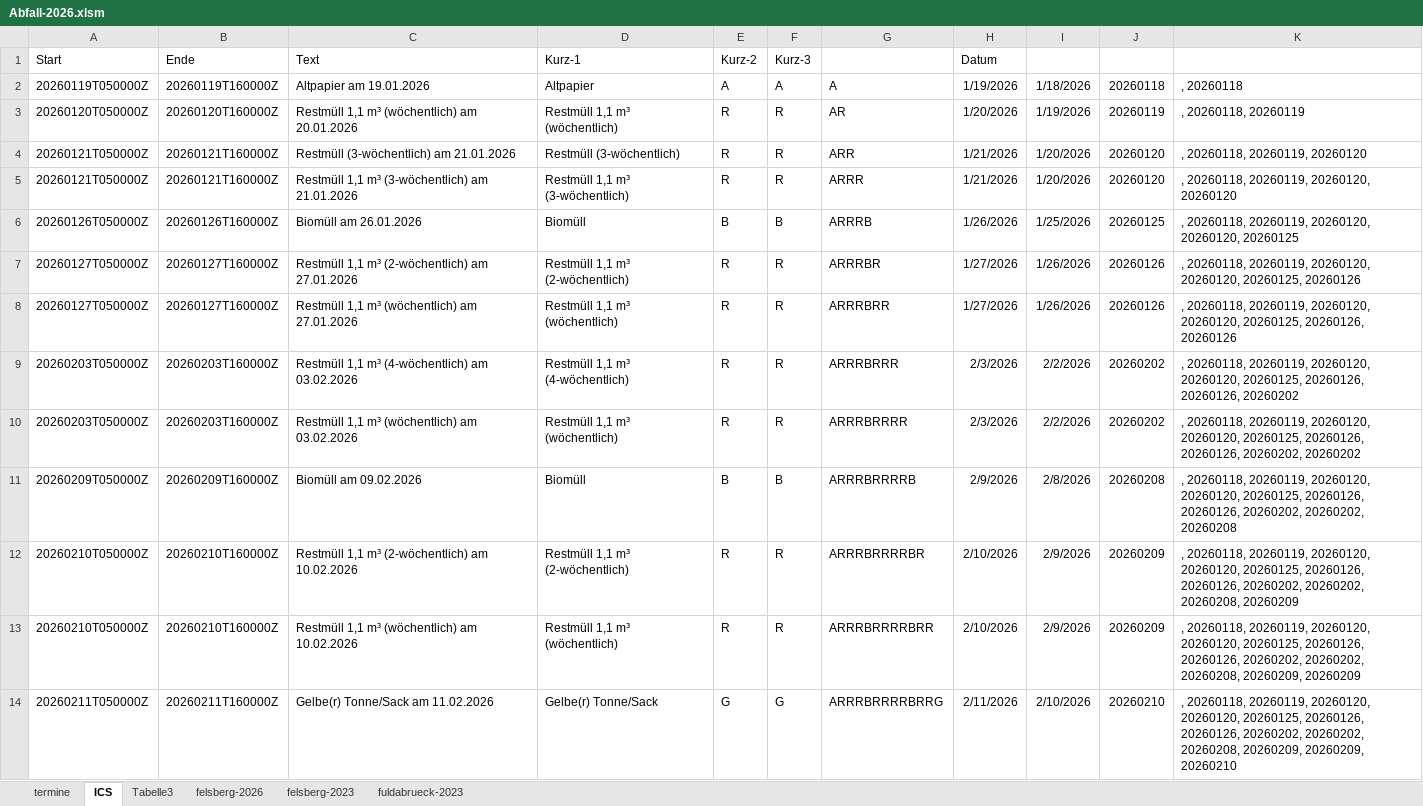
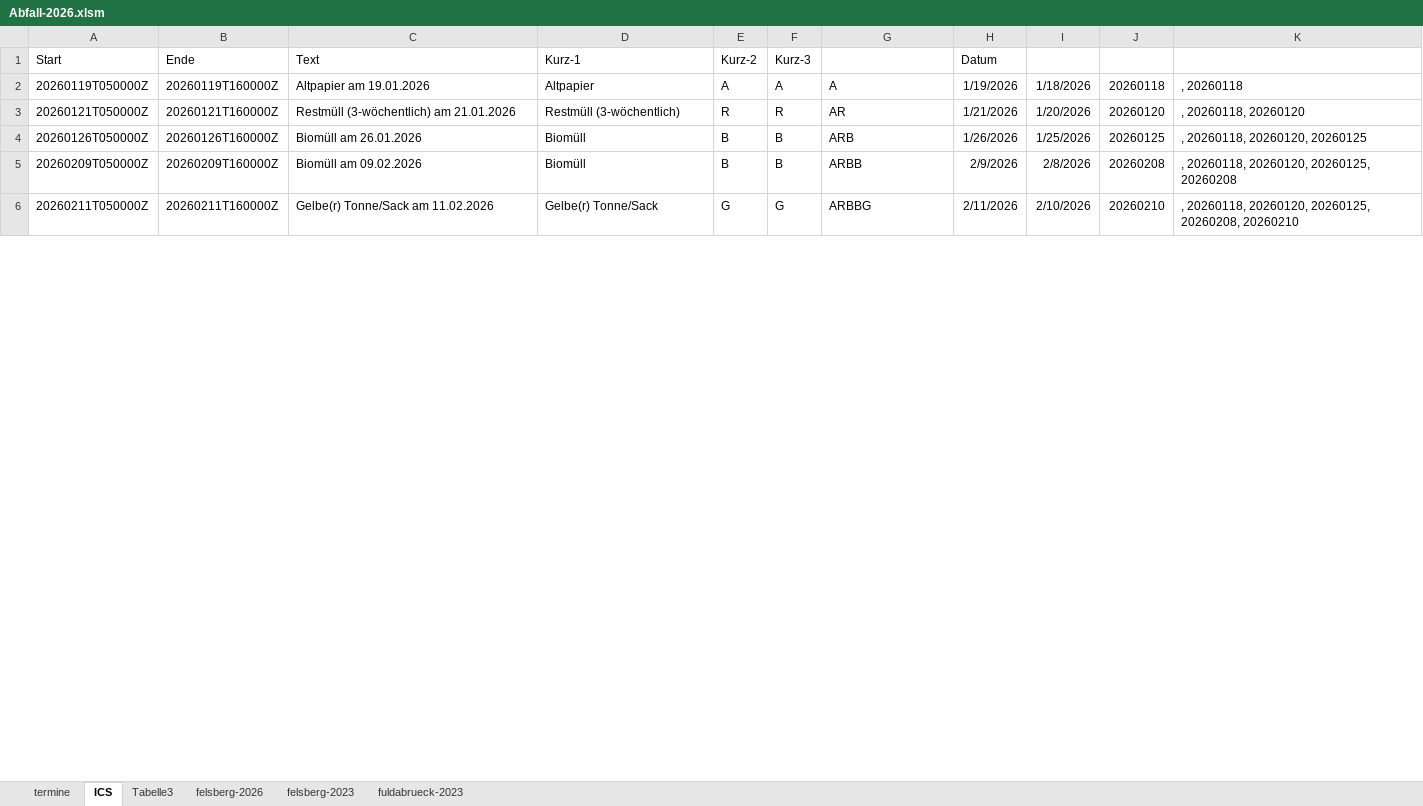
Before and after one commit to HolliDolli/Abfall, an Excel workbook: Abfall-2026.xlsm, sheet ICS, drawn as a sheet; only a part is shown; values as stored, in another font and other column widths than the file's, no borders; removed rows and columns are numbered as before the commit, all else as after; the diff covers the shown part only; the diff names each change by its address in the sheet, - before the commit and + after, or states it on an @@ line.

```diff
--- a/Abfall-2026.xlsm (sheet ICS)
+++ b/Abfall-2026.xlsm (sheet ICS)
-row 3: 20260120T050000Z | 20260120T160000Z | Restmüll 1,1 m³ (wöchentlich) am 20.01.2026 | Restmüll 1,1 m³ (wöchentlich) | R | R | AR | 1/20/2026 | 1/19/2026 | 20260119 | , 20260118, 20260119
-G3: ARR
+G3: AR
-K3: , 20260118, 20260119, 20260120
+K3: , 20260118, 20260120
-row 5: 20260121T050000Z | 20260121T160000Z | Restmüll 1,1 m³ (3-wöchentlich) am 21.01.2026 | Restmüll 1,1 m³ (3-wöchentlich) | R | R | ARRR | 1/21/2026 | 1/20/2026 | 20260120 | , 20260118, 20260119, 20260120, 20260120
-G4: ARRRB
+G4: ARB
-K4: , 20260118, 20260119, 20260120, 20260120, 20260125
+K4: , 20260118, 20260120, 20260125
-row 7: 20260127T050000Z | 20260127T160000Z | Restmüll 1,1 m³ (2-wöchentlich) am 27.01.2026 | Restmüll 1,1 m³ (2-wöchentlich) | R | R | ARRRBR | 1/27/2026 | 1/26/2026 | 20260126 | , 20260118, 20260119, 20260120, 20260120, 20260125, 20260126
-row 8: 20260127T050000Z | 20260127T160000Z | Restmüll 1,1 m³ (wöchentlich) am 27.01.2026 | Restmüll 1,1 m³ (wöchentlich) | R | R | ARRRBRR | 1/27/2026 | 1/26/2026 | 20260126 | , 20260118, 20260119, 20260120, 20260120, 20260125, 20260126, 20260126
-row 9: 20260203T050000Z | 20260203T160000Z | Restmüll 1,1 m³ (4-wöchentlich) am 03.02.2026 | Restmüll 1,1 m³ (4-wöchentlich) | R | R | ARRRBRRR | 2/3/2026 | 2/2/2026 | 20260202 | , 20260118, 20260119, 20260120, 20260120, 20260125, 20260126, 20260126, 20260202
-row 10: 20260203T050000Z | 20260203T160000Z | Restmüll 1,1 m³ (wöchentlich) am 03.02.2026 | Restmüll 1,1 m³ (wöchentlich) | R | R | ARRRBRRRR | 2/3/2026 | 2/2/2026 | 20260202 | , 20260118, 20260119, 20260120, 20260120, 20260125, 20260126, 20260126, 20260202, 20260202
-G5: ARRRBRRRRB
+G5: ARBB
-K5: , 20260118, 20260119, 20260120, 20260120, 20260125, 20260126, 20260126, 20260202, 20260202, 20260208
+K5: , 20260118, 20260120, 20260125, 20260208
-row 12: 20260210T050000Z | 20260210T160000Z | Restmüll 1,1 m³ (2-wöchentlich) am 10.02.2026 | Restmüll 1,1 m³ (2-wöchentlich) | R | R | ARRRBRRRRBR | 2/10/2026 | 2/9/2026 | 20260209 | , 20260118, 20260119, 20260120, 20260120, 20260125, 20260126, 20260126, 20260202, 20260202, 20260208, 20260209
-row 13: 20260210T050000Z | 20260210T160000Z | Restmüll 1,1 m³ (wöchentlich) am 10.02.2026 | Restmüll 1,1 m³ (wöchentlich) | R | R | ARRRBRRRRBRR | 2/10/2026 | 2/9/2026 | 20260209 | , 20260118, 20260119, 20260120, 20260120, 20260125, 20260126, 20260126, 20260202, 20260202, 20260208, 20260209, 20260209
-G6: ARRRBRRRRBRRG
+G6: ARBBG
-K6: , 20260118, 20260119, 20260120, 20260120, 20260125, 20260126, 20260126, 20260202, 20260202, 20260208, 20260209, 20260209, 20260210
+K6: , 20260118, 20260120, 20260125, 20260208, 20260210
```
Also changed, not shown: 100 removed rows and 124 edited cells elsewhere in this sheet, formulas that keep their value, 1 other file.
